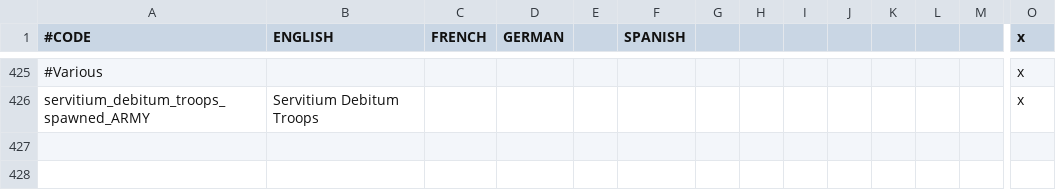
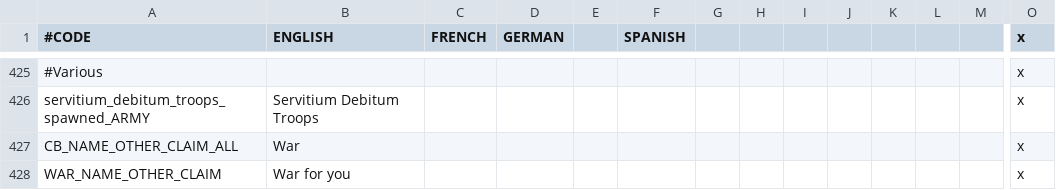
Before and after one commit to alltheatreides/AVE_MARIA, a CSV file: localisation/AVE_MARIA_true_vassal.csv, drawn as a sheet; only a part is shown, gaps mark what is left out; rows hold the shown columns only; the diff names each change by its address in the sheet, - before the commit and + after, or states it on an @@ line.

Commit message:
0.13
- A few CB fixes for third party claimants and claim post title for true_vassal activation
- Tweak to increase landless claimant adventures
- Added back theocracies to vanilla vassal status for investiture purpose

```diff
--- a/localisation/AVE_MARIA_true_vassal.csv
+++ b/localisation/AVE_MARIA_true_vassal.csv
+row 427: CB_NAME_OTHER_CLAIM_ALL | War |  |  |  |  |  |  |  |  |  |  |  | x
+row 428: WAR_NAME_OTHER_CLAIM | War for you |  |  |  |  |  |  |  |  |  |  |  | x
```
Also changed, not shown: 11 other files.
